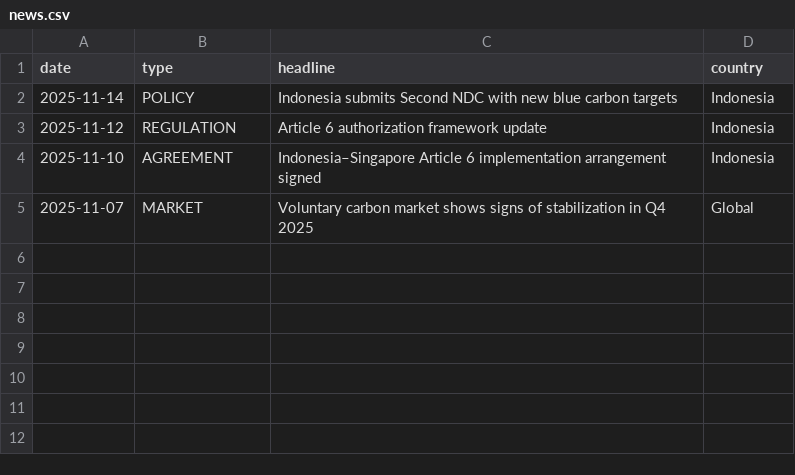
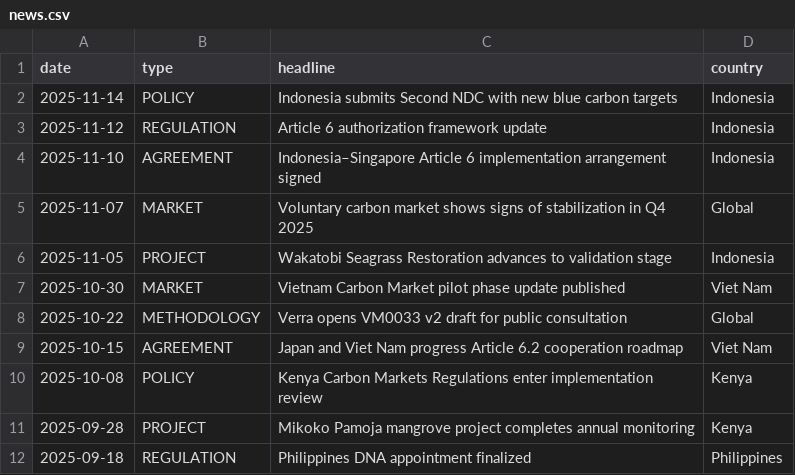
Before and after one commit to saphillipson07-Carbon/blue-carbon-intelligence-dashboard, a CSV file: data/news.csv, drawn as a sheet; the diff names each change by its address in the sheet, - before the commit and + after, or states it on an @@ line.

```diff
--- a/data/news.csv
+++ b/data/news.csv
+row 6: 2025-11-05 | PROJECT | Wakatobi Seagrass Restoration advances to validation stage | Indonesia
+row 7: 2025-10-30 | MARKET | Vietnam Carbon Market pilot phase update published | Viet Nam
+row 8: 2025-10-22 | METHODOLOGY | Verra opens VM0033 v2 draft for public consultation | Global
+row 9: 2025-10-15 | AGREEMENT | Japan and Viet Nam progress Article 6.2 cooperation roadmap | Viet Nam
+row 10: 2025-10-08 | POLICY | Kenya Carbon Markets Regulations enter implementation review | Kenya
+row 11: 2025-09-28 | PROJECT | Mikoko Pamoja mangrove project completes annual monitoring | Kenya
+row 12: 2025-09-18 | REGULATION | Philippines DNA appointment finalized | Philippines
```
Also changed, not shown: 4 other files.
